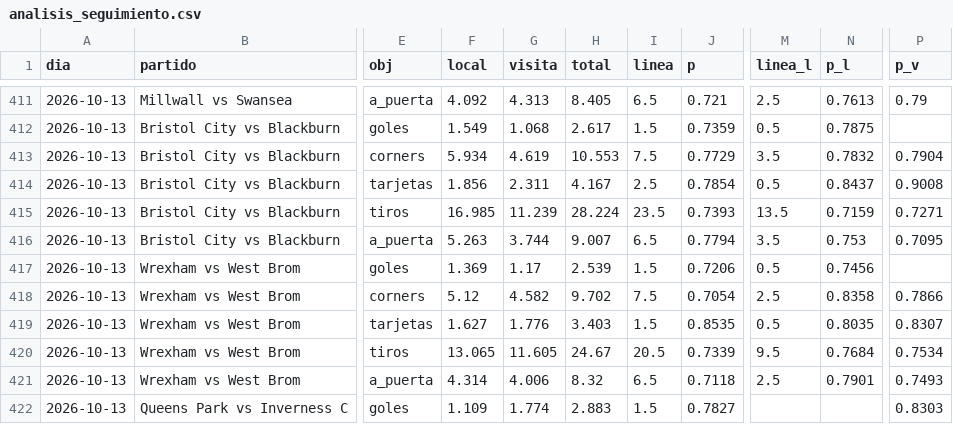
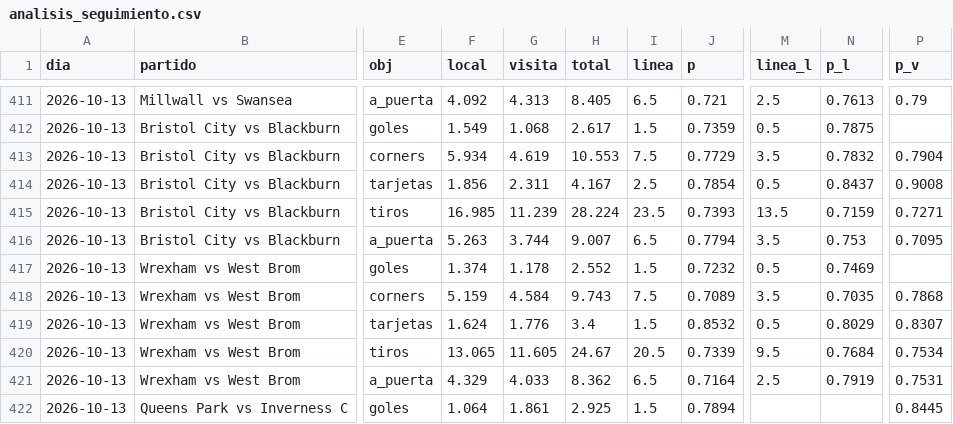
Before and after one commit to HectorMontiel/mundial-2026-predictor, a CSV file: analisis_seguimiento.csv, drawn as a sheet; only a part is shown, gaps mark what is left out; the diff covers the shown part only; the diff names each change by its address in the sheet, - before the commit and + after, or states it on an @@ line.

```diff
--- a/analisis_seguimiento.csv
+++ b/analisis_seguimiento.csv
-F417 (local): 1.369
+F417 (local): 1.374
-G417 (visita): 1.17
+G417 (visita): 1.178
-H417 (total): 2.539
+H417 (total): 2.552
-J417 (p): 0.7206
+J417 (p): 0.7232
-N417 (p_l): 0.7456
+N417 (p_l): 0.7469
-F418 (local): 5.12
+F418 (local): 5.159
-G418 (visita): 4.582
+G418 (visita): 4.584
-H418 (total): 9.702
+H418 (total): 9.743
-J418 (p): 0.7054
+J418 (p): 0.7089
-M418 (linea_l): 2.5
+M418 (linea_l): 3.5
-N418 (p_l): 0.8358
+N418 (p_l): 0.7035
-P418 (p_v): 0.7866
+P418 (p_v): 0.7868
-F419 (local): 1.627
+F419 (local): 1.624
-H419 (total): 3.403
+H419 (total): 3.4
-J419 (p): 0.8535
+J419 (p): 0.8532
-N419 (p_l): 0.8035
+N419 (p_l): 0.8029
-F421 (local): 4.314
+F421 (local): 4.329
-G421 (visita): 4.006
+G421 (visita): 4.033
-H421 (total): 8.32
+H421 (total): 8.362
-J421 (p): 0.7118
+J421 (p): 0.7164
-N421 (p_l): 0.7901
+N421 (p_l): 0.7919
-P421 (p_v): 0.7493
+P421 (p_v): 0.7531
-F422 (local): 1.109
+F422 (local): 1.064
-G422 (visita): 1.774
+G422 (visita): 1.861
-H422 (total): 2.883
+H422 (total): 2.925
-J422 (p): 0.7827
+J422 (p): 0.7894
-P422 (p_v): 0.8303
+P422 (p_v): 0.8445
```
Also changed, not shown: 56 edited cells elsewhere in this file, arriesgadas_seguimiento.csv, remates_fotmob_equipos.csv, 24 other files.
